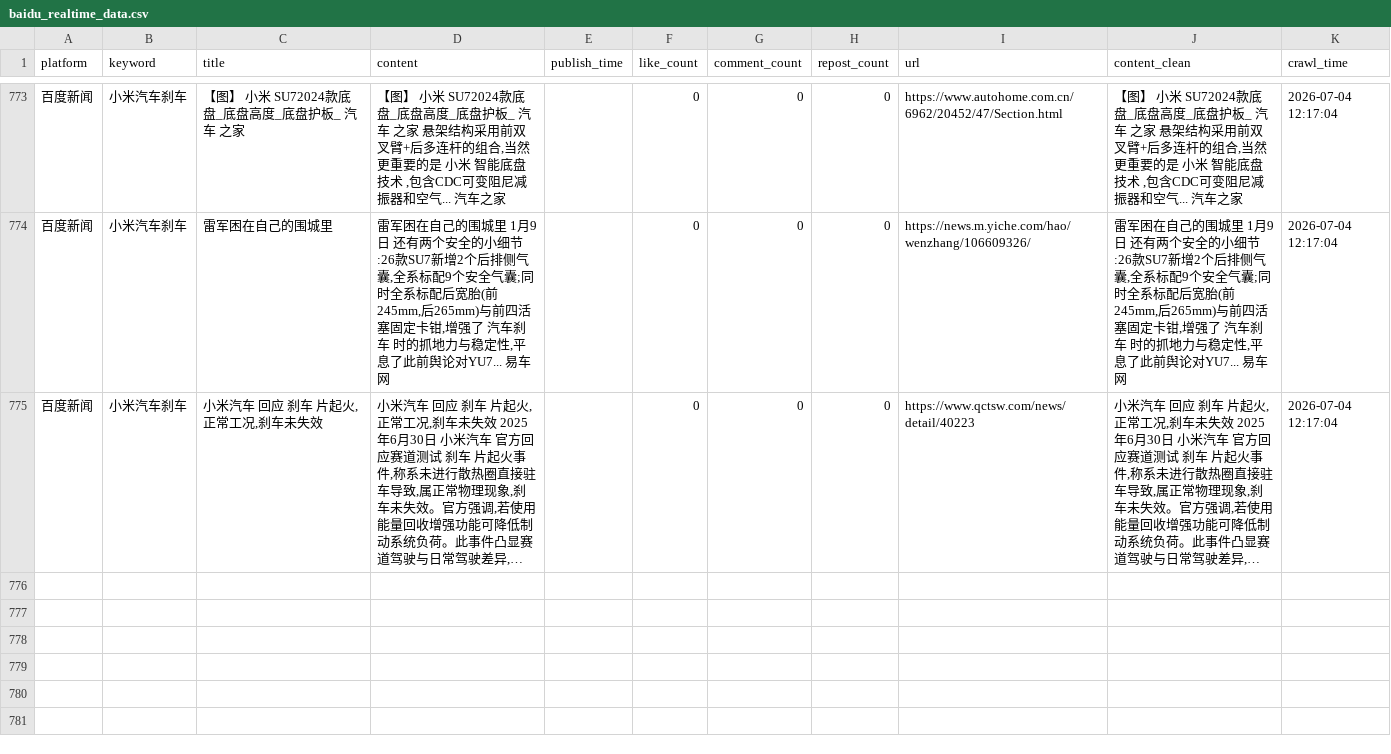
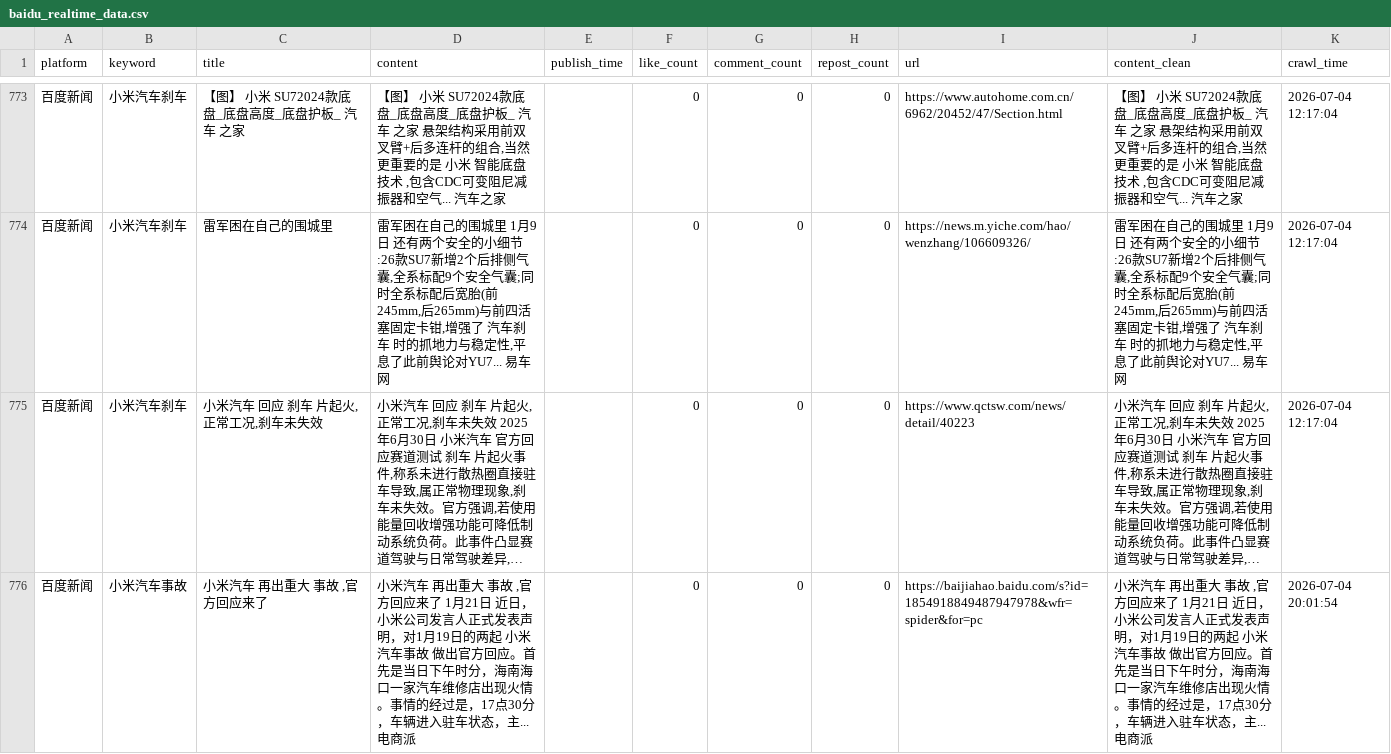
Before and after one commit to falaowang328-ux/xiaomi-opinion-system, a CSV file: data/baidu_realtime_data.csv, drawn as a sheet; only a part is shown, gaps mark what is left out; long unchanged cells end in …; the diff names each change by its address in the sheet, - before the commit and + after, or states it on an @@ line.

```diff
--- a/data/baidu_realtime_data.csv
+++ b/data/baidu_realtime_data.csv
+row 776: 百度新闻 | 小米汽车事故 | 小米汽车 再出重大 事故 ,官方回应来了 | 小米汽车 再出重大 事故 ,官方回应来了 1月21日 近日，小米公司发言人正式发表声明，对1月19日的两起 小米汽车事故 做出官方回应。首先是当日下午时分，海南海口一家汽车维修店出现火情。事情的经过是，17点30分，车辆进入驻车状态，主... 电商派 |  | 0 | 0 | 0 | https://baijiahao.baidu.com/s?id=1854918849487947978&wfr=spider&for=pc | 小米汽车 再出重大 事故 ,官方回应来了 1月21日 近日，小米公司发言人正式发表声明，对1月19日的两起 小米汽车事故 做出官方回应。首先是当日下午时分，海南海口一家汽车维修店出现火情。事情的经过是，17点30分，车辆进入驻车状态，主... 电商派 | 2026-07-04 20:01:54
```
Also changed, not shown: data/response_data.csv, 1 other file.
